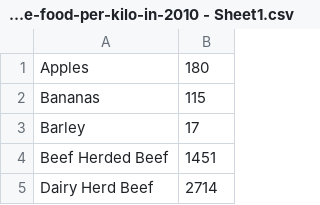
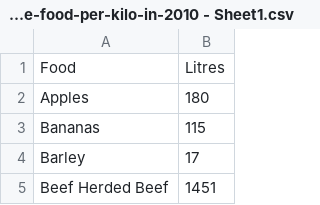
Before and after one commit to AprilMay-Tech/ICO-Climate-Change-Repo-2025, a CSV file: Freshwater-used-to-produce-food-per-kilo-in-2010 - Sheet1.csv, drawn as a sheet; only a part is shown; the shorter side is filled out with more unchanged rows; the diff names each change by its address in the sheet, - before the commit and + after, or states it on an @@ line.

Commit message:
Updated Freshwater-used-to-produce-food-per-kilo-in-2010-Sheet1.csv

```diff
--- a/Freshwater-used-to-produce-food-per-kilo-in-2010 - Sheet1.csv
+++ b/Freshwater-used-to-produce-food-per-kilo-in-2010 - Sheet1.csv
+row 1: Food | Litres
```
